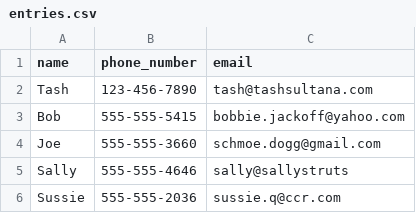
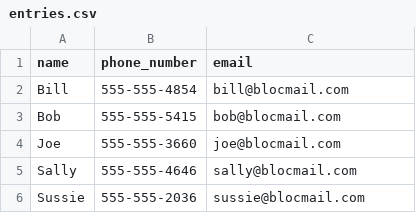
Before and after one commit to demajor/address-book-app, a CSV file: entries.csv, drawn as a sheet.

```diff
--- a/entries.csv
+++ b/entries.csv
@@ -1,6 +1,6 @@
 name,phone_number,email
-Tash,123-456-7890,tash@tashsultana.com
-Bob,555-555-5415,bobbie.jackoff@yahoo.com
-Joe,555-555-3660,schmoe.dogg@gmail.com
-Sally,555-555-4646,sally@sallystruts
-Sussie,555-555-2036,sussie.q@ccr.com
+Bill,555-555-4854,bill@blocmail.com
+Bob,555-555-5415,bob@blocmail.com
+Joe,555-555-3660,joe@blocmail.com
+Sally,555-555-4646,sally@blocmail.com
+Sussie,555-555-2036,sussie@blocmail.com
```
Also changed, not shown: 1 other file.
